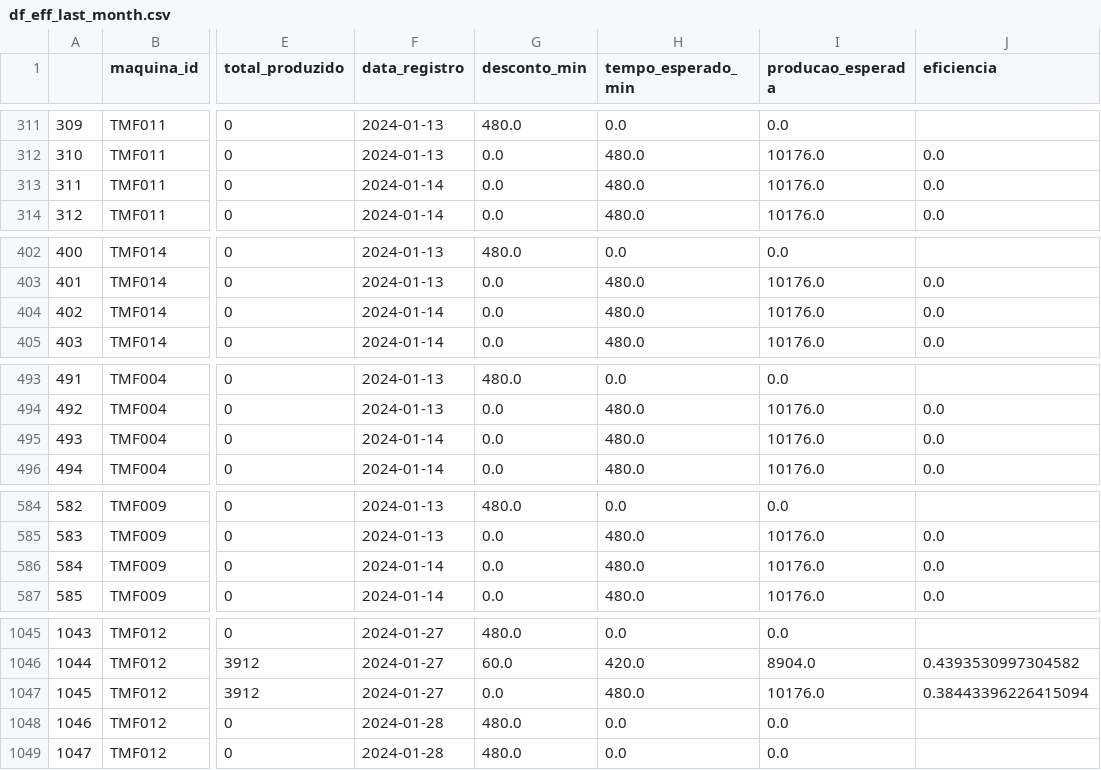
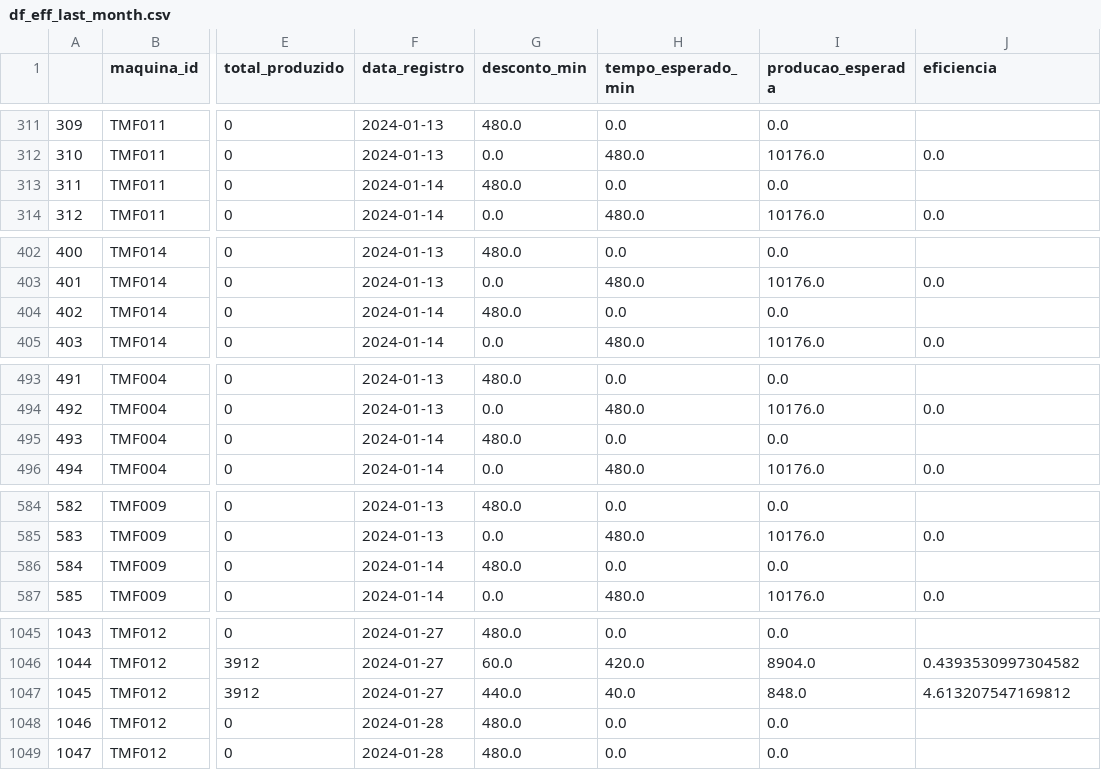
Before and after one commit to STM-Automacao/stm-shop-floor-management, a CSV file: app/assets/df_eff_last_month.csv, drawn as a sheet; only a part is shown, gaps mark what is left out; the diff covers the shown part only; the diff names each change by its address in the sheet, - before the commit and + after, or states it on an @@ line.

```diff
--- a/app/assets/df_eff_last_month.csv
+++ b/app/assets/df_eff_last_month.csv
-G313 (desconto_min): 0.0
+G313 (desconto_min): 480.0
-H313 (tempo_esperado_min): 480.0
+H313 (tempo_esperado_min): 0.0
-I313 (producao_esperada): 10176.0
+I313 (producao_esperada): 0.0
-J313 (eficiencia): 0.0
+J313 (eficiencia): (empty)
-G404 (desconto_min): 0.0
+G404 (desconto_min): 480.0
-H404 (tempo_esperado_min): 480.0
+H404 (tempo_esperado_min): 0.0
-I404 (producao_esperada): 10176.0
+I404 (producao_esperada): 0.0
-J404 (eficiencia): 0.0
+J404 (eficiencia): (empty)
-G495 (desconto_min): 0.0
+G495 (desconto_min): 480.0
-H495 (tempo_esperado_min): 480.0
+H495 (tempo_esperado_min): 0.0
-I495 (producao_esperada): 10176.0
+I495 (producao_esperada): 0.0
-J495 (eficiencia): 0.0
+J495 (eficiencia): (empty)
-G586 (desconto_min): 0.0
+G586 (desconto_min): 480.0
-H586 (tempo_esperado_min): 480.0
+H586 (tempo_esperado_min): 0.0
-I586 (producao_esperada): 10176.0
+I586 (producao_esperada): 0.0
-J586 (eficiencia): 0.0
+J586 (eficiencia): (empty)
-G1047 (desconto_min): 0.0
+G1047 (desconto_min): 440.0
-H1047 (tempo_esperado_min): 480.0
+H1047 (tempo_esperado_min): 40.0
-I1047 (producao_esperada): 10176.0
+I1047 (producao_esperada): 848.0
-J1047 (eficiencia): 0.38443396226415094
+J1047 (eficiencia): 4.613207547169812
```
Also changed, not shown: 38 edited cells elsewhere in this file, app/assets/df_perf_last_month.csv, app/assets/df_repair_last_month.csv, 6 other files.
